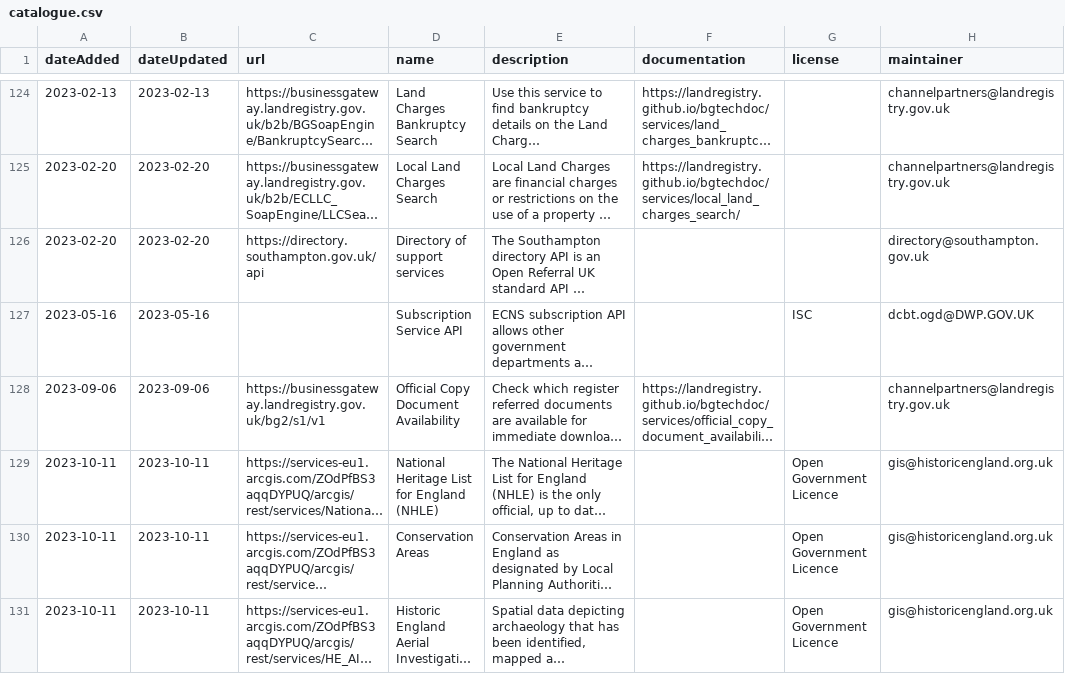
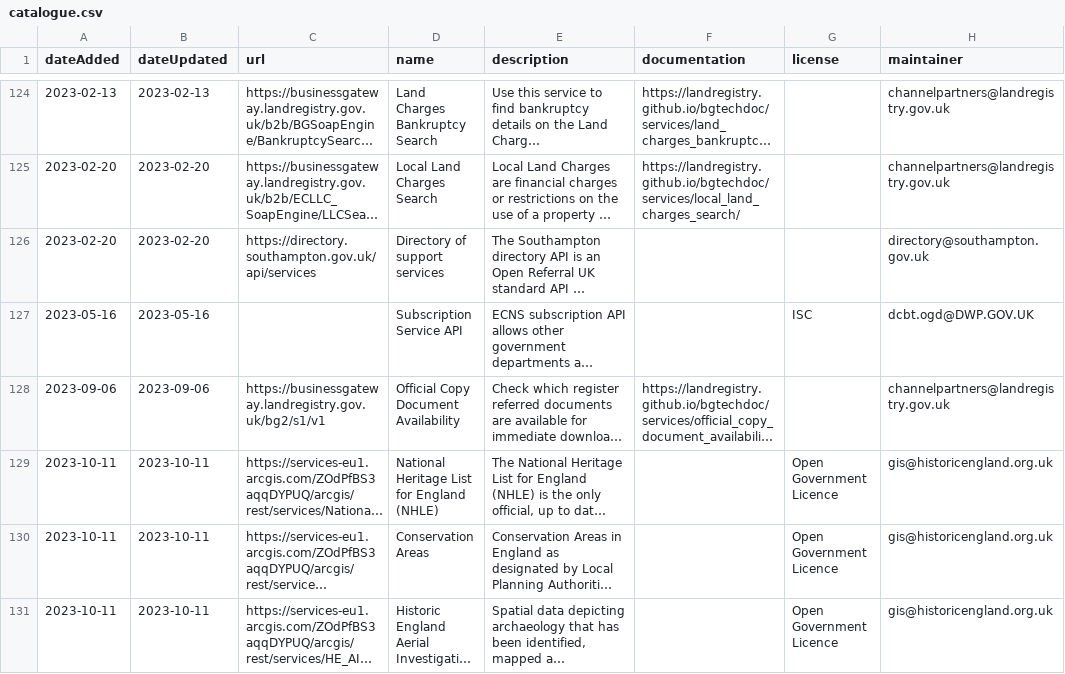
Before and after one commit to co-cddo/api-catalogue, a CSV file: data/catalogue.csv, drawn as a sheet; only a part is shown, gaps mark what is left out; long unchanged cells end in …; the diff names each change by its address in the sheet, - before the commit and + after, or states it on an @@ line.

Commit message:
Updated URL for Southampton City Council services API

```diff
--- a/data/catalogue.csv
+++ b/data/catalogue.csv
-C126 (url): https://directory.southampton.gov.uk/api
+C126 (url): https://directory.southampton.gov.uk/api/services
```
